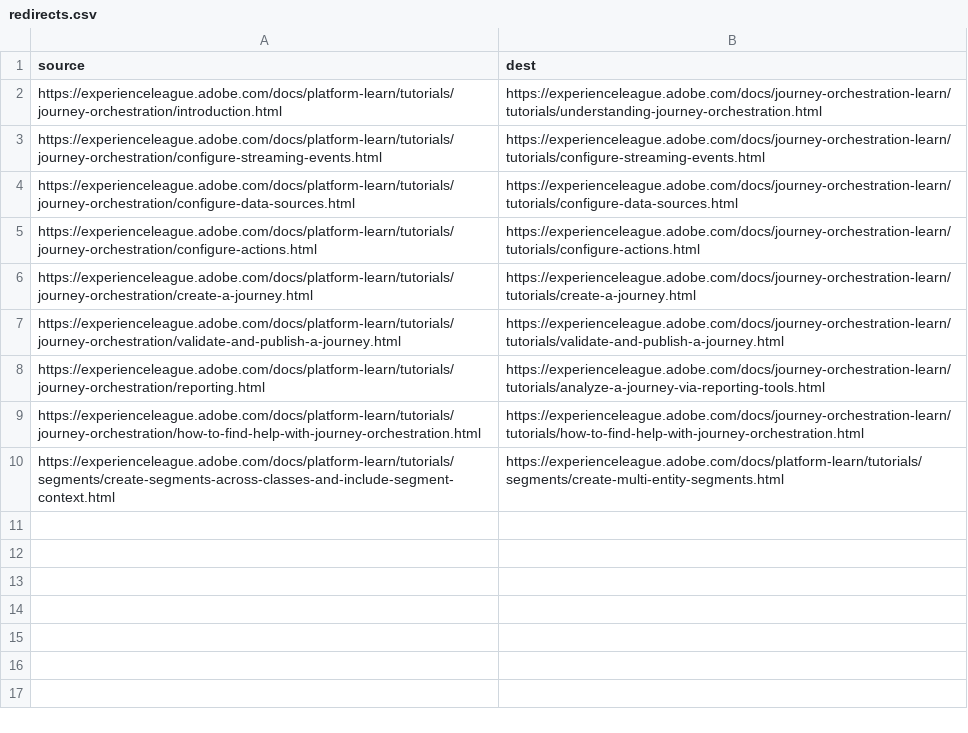
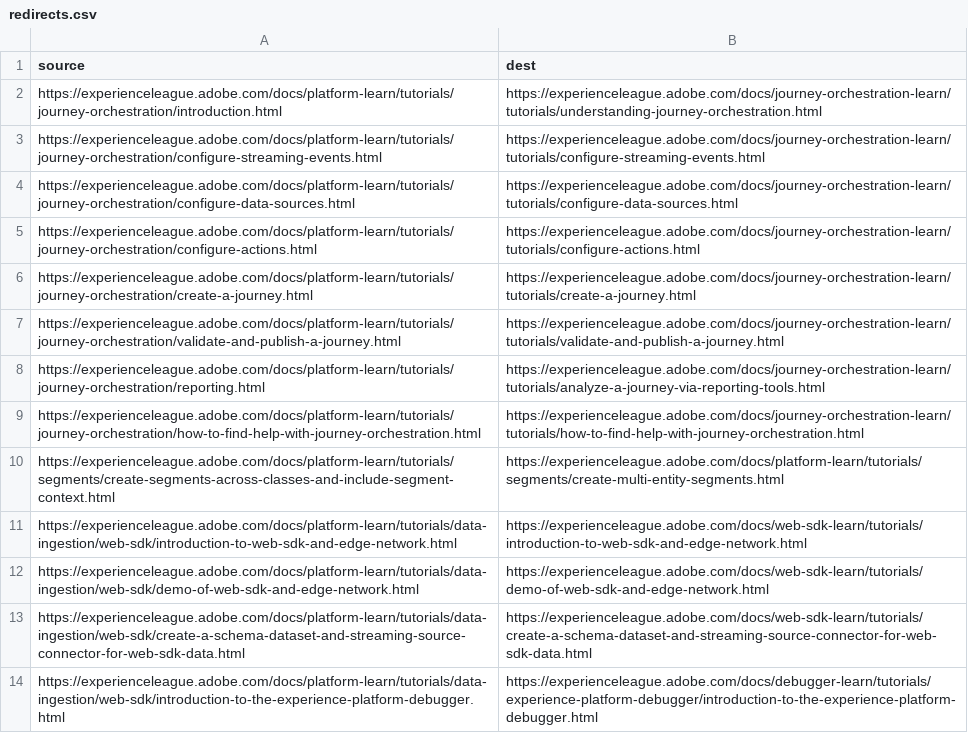
Before and after one commit to AdobeDocs/platform-learn.en, a CSV file: redirects.csv, drawn as a sheet; the diff names each change by its address in the sheet, - before the commit and + after, or states it on an @@ line.

Commit message:
clean up left nav, redirects, removal of web-sdk content

```diff
--- a/redirects.csv
+++ b/redirects.csv
+row 11: https://experienceleague.adobe.com/docs/platform-learn/tutorials/data-ingestion/web-sdk/introduction-to-web-sdk-and-edge-network.html | https://experienceleague.adobe.com/docs/web-sdk-learn/tutorials/introduction-to-web-sdk-and-edge-network.html
+row 12: https://experienceleague.adobe.com/docs/platform-learn/tutorials/data-ingestion/web-sdk/demo-of-web-sdk-and-edge-network.html | https://experienceleague.adobe.com/docs/web-sdk-learn/tutorials/demo-of-web-sdk-and-edge-network.html
+row 13: https://experienceleague.adobe.com/docs/platform-learn/tutorials/data-ingestion/web-sdk/create-a-schema-dataset-and-streaming-source-connector-for-web-sdk-data.html | https://experienceleague.adobe.com/docs/web-sdk-learn/tutorials/create-a-schema-dataset-and-streaming-source-connector-for-web-sdk-data.html
+row 14: https://experienceleague.adobe.com/docs/platform-learn/tutorials/data-ingestion/web-sdk/introduction-to-the-experience-platform-debugger.html | https://experienceleague.adobe.com/docs/debugger-learn/tutorials/experience-platform-debugger/introduction-to-the-experience-platform-debugger.html
```
Also changed, not shown: 5 other files.
